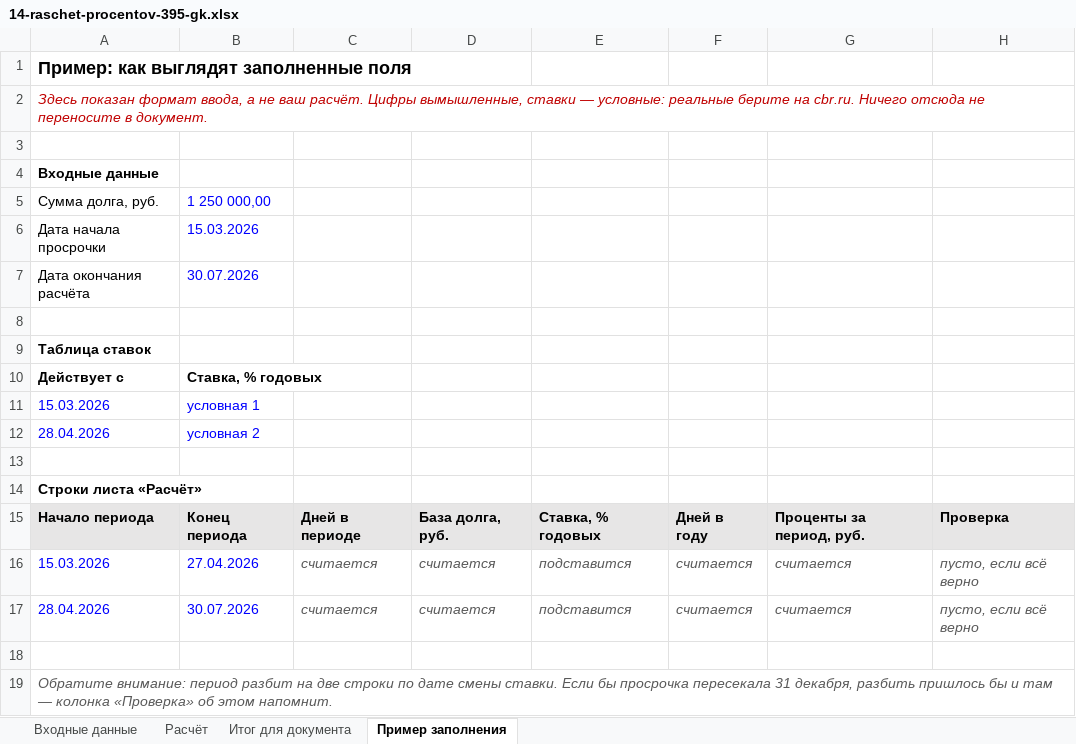
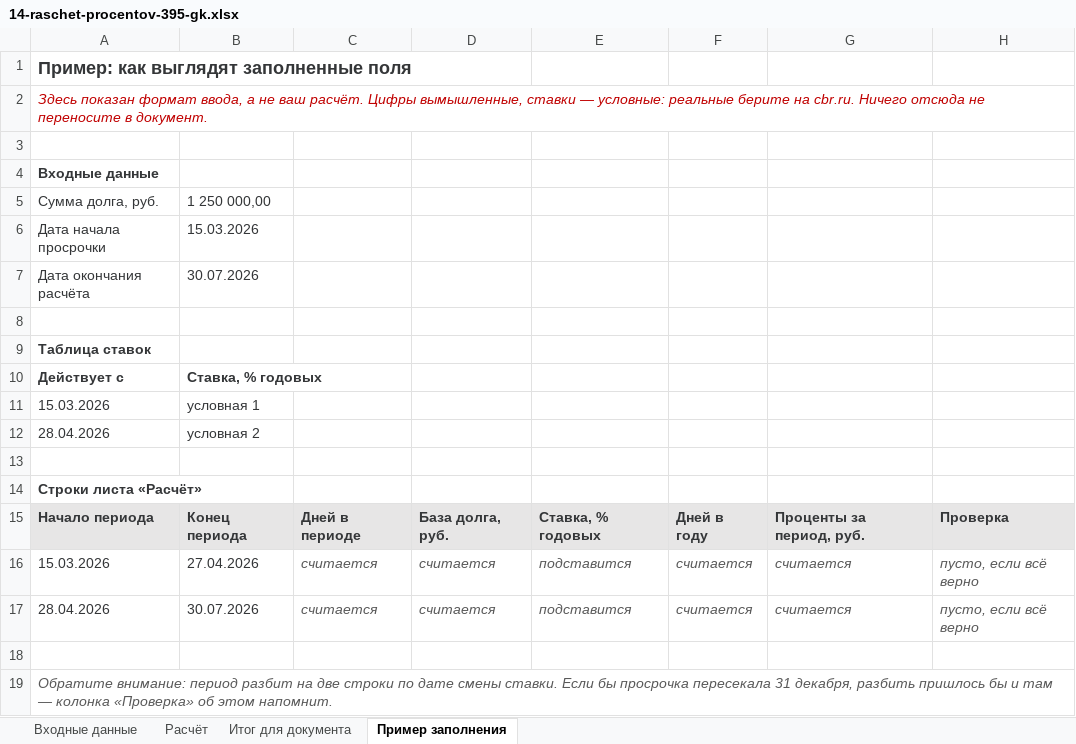
Before and after one commit to pmgpt12-arch/marzhavbetone.ru, an Excel workbook: products-storage/01-zakrytie-rabot/14-raschet-procentov-395-gk.xlsx, sheet Пример заполнения, drawn as a sheet; values as stored, in another font and other column widths than the file's, no borders; the diff names each change by its address in the sheet, - before the commit and + after, or states it on an @@ line.

```diff
--- a/products-storage/01-zakrytie-rabot/14-raschet-procentov-395-gk.xlsx (sheet Пример заполнения)
+++ b/products-storage/01-zakrytie-rabot/14-raschet-procentov-395-gk.xlsx (sheet Пример заполнения)
-A1 text colour: black
+A1 text colour: #343638
-A4:A7 text colour: black
+A4:A7 text colour: #343638
-B5:B7 text colour: #0000FF
+B5:B7 text colour: #343638
-A9 text colour: black
+A9 text colour: #343638
-A10:B10 text colour: black
+A10:B10 text colour: #343638
-A11:B12 text colour: #0000FF
+A11:B12 text colour: #343638
-A14 text colour: black
+A14 text colour: #343638
-A15:H15 text colour: black
+A15:H15 text colour: #343638
-A16:B17 text colour: #0000FF
+A16:B17 text colour: #343638
```
Also changed, not shown: sheet Расчёт, sheet Итог для документа, sheet Входные данные, formulas that keep their value, products-storage/04-polnyy-komplekt-pto/01-30-bazovye-pakety/01-zakrytie-rabot/14-raschet-procentov-395-gk.xlsx.
